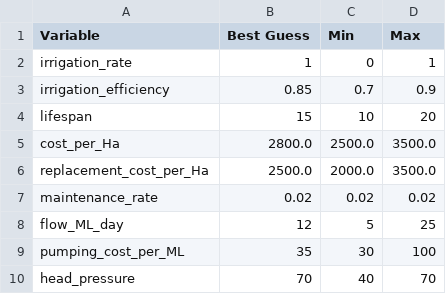
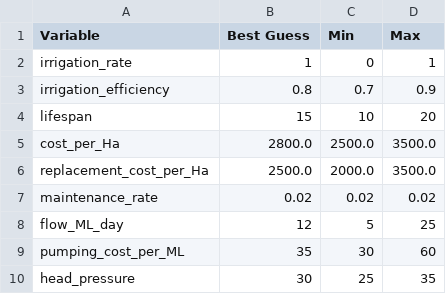
Before and after one commit to mjasher/integrated, a CSV file: Modules/Farm/Irrigations/data/Spray.csv, drawn as a sheet.

Commit message:
Updated irrigation system and data

```diff
--- a/Modules/Farm/Irrigations/data/Spray.csv
+++ b/Modules/Farm/Irrigations/data/Spray.csv
@@ -2,3 +2,3 @@ Variable, Best Guess, Min, Max
 irrigation_rate, 1, 0, 1
-irrigation_efficiency, 0.85, 0.7, 0.9
+irrigation_efficiency, 0.8, 0.7, 0.9
 lifespan, 15, 10, 20
@@ -8,3 +8,3 @@ maintenance_rate, 0.02, 0.02, 0.02
 flow_ML_day, 12, 5, 25
-pumping_cost_per_ML, 35, 30, 100
-head_pressure, 70, 40, 70
+pumping_cost_per_ML, 35, 30, 60
+head_pressure, 30, 25, 35
```
Also changed, not shown: Modules/Farm/Irrigations/data/Flood.csv, Modules/Farm/Irrigations/data/PipeAndRiser.csv, 1 other file.
